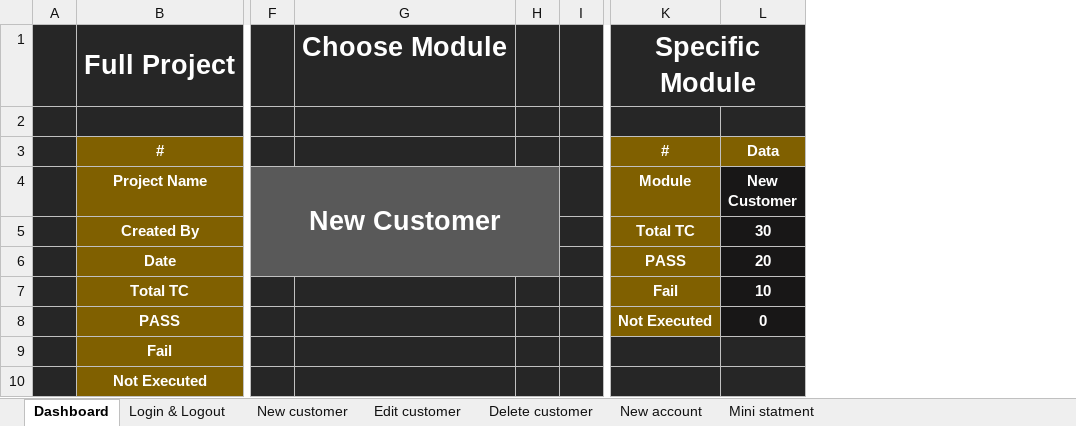
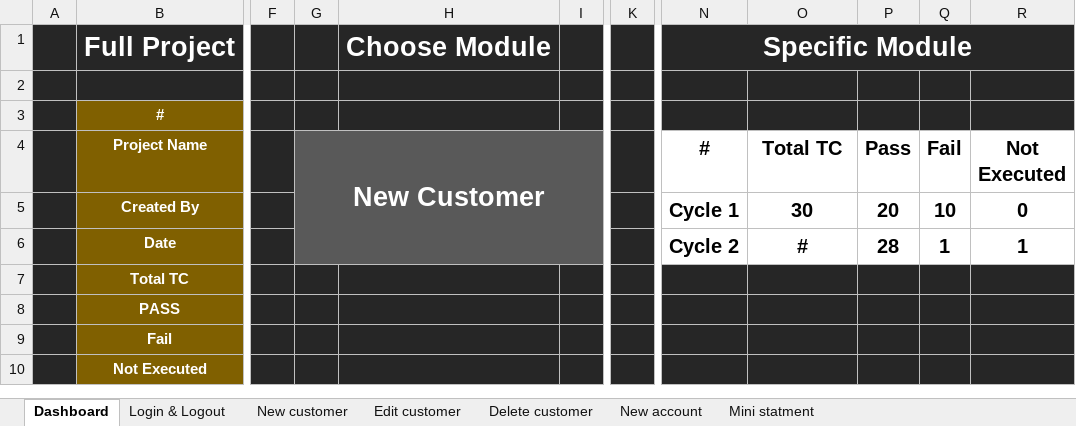
Before and after one commit to Bad-ri/Manual-Testing, an Excel workbook: Guru99/3 - Design & Execution/TC_V2.xlsx, sheet Dashboard, drawn as a sheet; only a part is shown, gaps mark what is left out; values as stored, in another font and other column widths than the file's, no borders; charts and pictures and conditional formats and table styles not drawn; removed rows and columns are numbered as before the commit, all else as after; the diff covers the shown part only; the diff names each change by its address in the sheet, - before the commit and + after, or states it on an @@ line.

```diff
--- a/Guru99/3 - Design & Execution/TC_V2.xlsx (sheet Dashboard)
+++ b/Guru99/3 - Design & Execution/TC_V2.xlsx (sheet Dashboard)
+column F, empty
-column H, empty
+column K, empty
+column N (#), row 1: Specific Module; rows 5-6: Cycle 1 | Cycle 2
-column L (New Customer), row 3: Data; rows 5-8: 30 | 20 | 10 | 0
+column P (Pass), rows 5-6: 20 | 28
+column Q (Fail), rows 5-6: 10 | 1
+column R (Not Executed), rows 5-6: 0 | 1
-O1 (Total TC): Specific Module
+O1 (Total TC): (empty)
-K1:L1 merged
-O3 (Total TC): #
+O3 (Total TC): (empty)
-O3 fill: #806000
+O3 fill: #262626
-F4:H6 merged
+G4:I6 merged
-I4:I6 fill: #262626
+I4:I6 fill: #595959
-O4: Module
+O4: Total TC
@@ O4:O6 fill: #806000 → none, text colour: #FFFFFF → black, text size: larger @@
-O5 (Total TC): Total TC
+O5 (Total TC): 30
-O6 (Total TC): PASS
+O6 (Total TC): #
-O7 (Total TC): Fail
+O7 (Total TC): (empty)
-O7:O8 fill: #806000
+O7:O8 fill: #262626
-O8 (Total TC): Not Executed
+O8 (Total TC): (empty)
```
Also changed, not shown: 2 added columns elsewhere in this sheet, sheet New customer, charts or pictures, Guru99/3 - Design & Execution/Bug_Track.xlsx.
